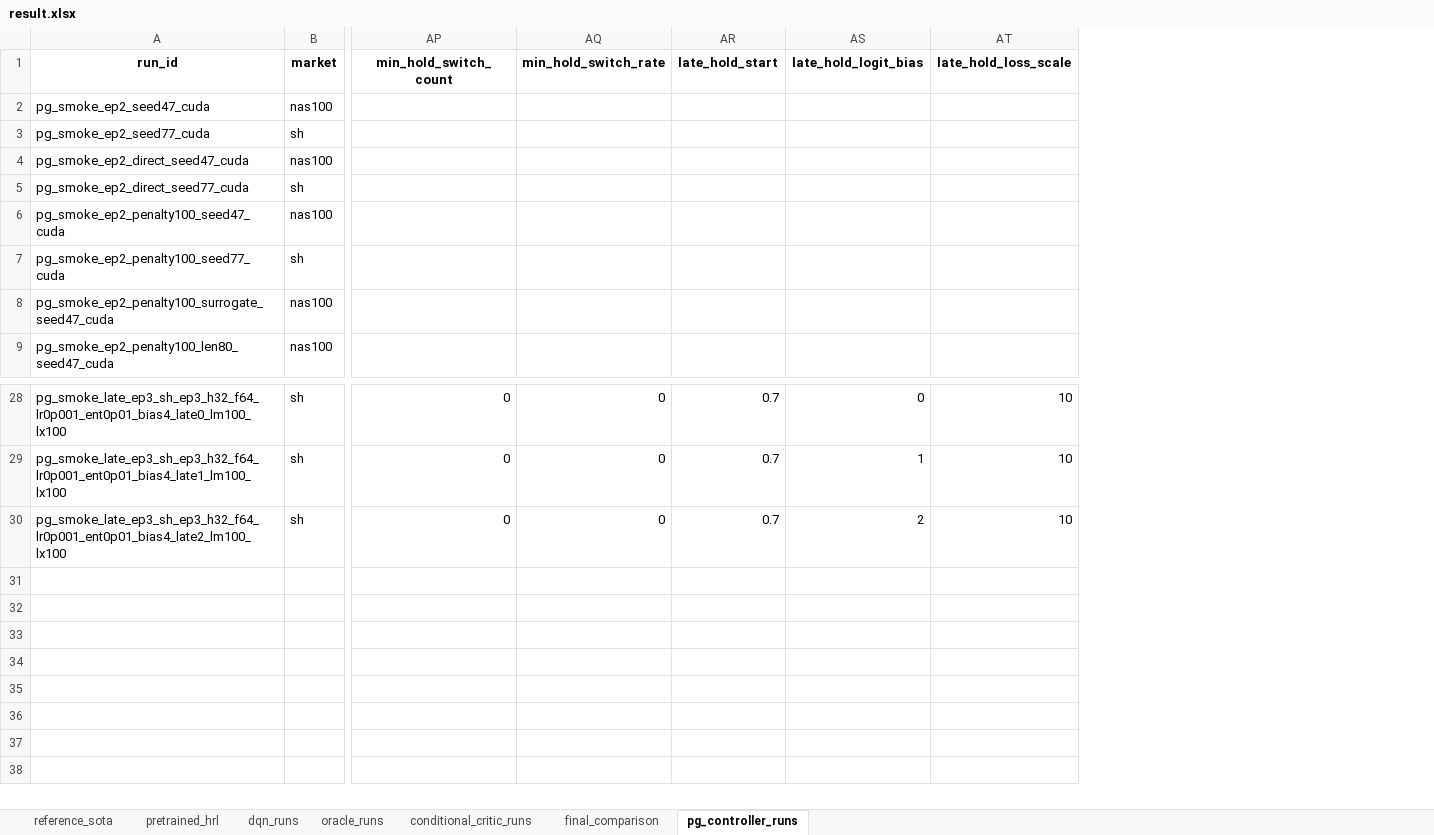
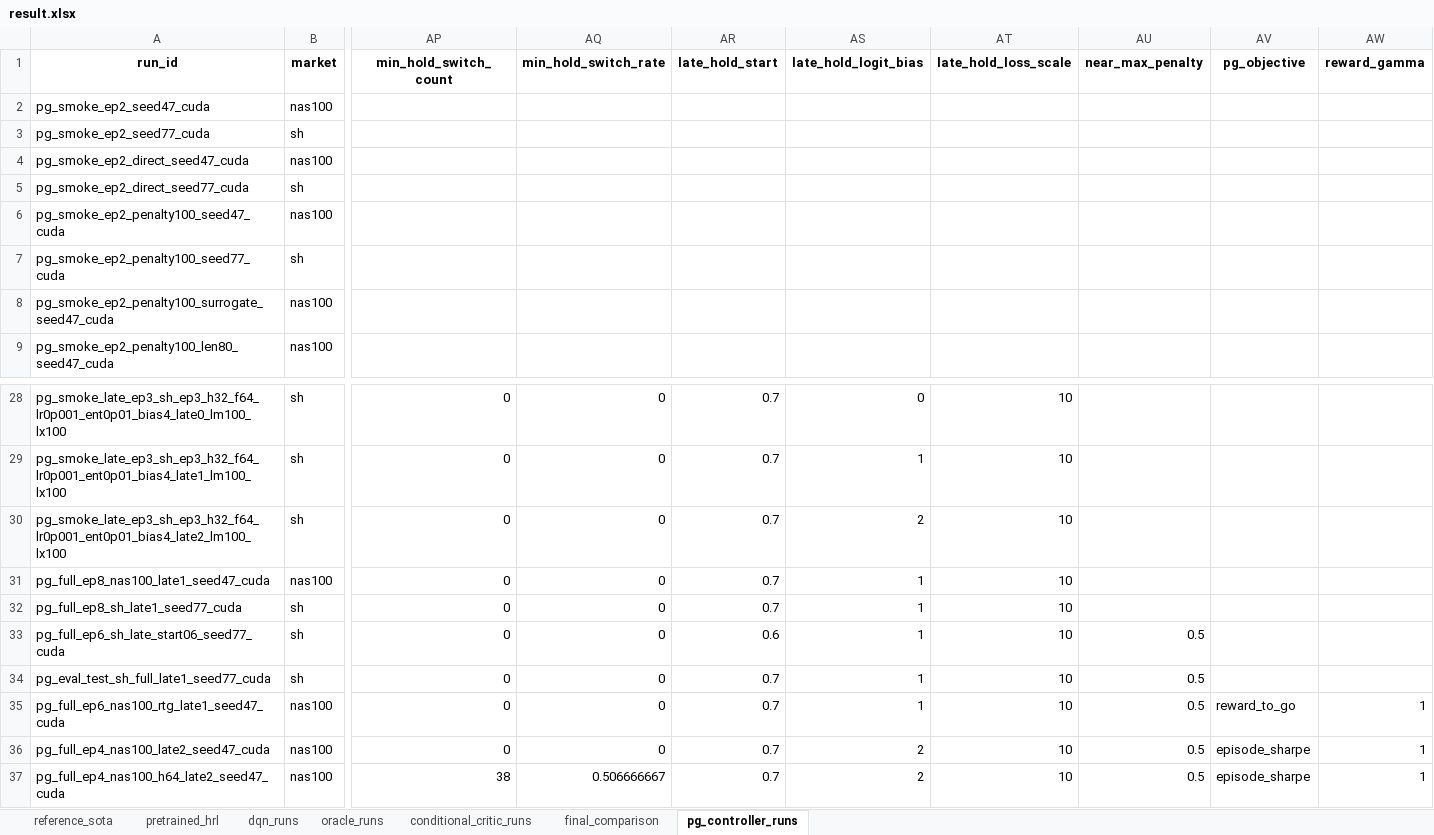
Before and after one commit to sakito1/KD4RL_plus, an Excel workbook: result.xlsx, sheet pg_controller_runs, drawn as a sheet; only a part is shown, gaps mark what is left out; values as stored, in another font and other column widths than the file's, no borders; rows hold the shown columns only; the diff names each change by its address in the sheet, - before the commit and + after, or states it on an @@ line.

Commit message:
Add reward-to-go PG objective and eval mode

```diff
--- a/result.xlsx (sheet pg_controller_runs)
+++ b/result.xlsx (sheet pg_controller_runs)
+column AU (near_max_penalty), empty
+column AV (pg_objective), empty
+column AW (reward_gamma), empty
+row 31: pg_full_ep8_nas100_late1_seed47_cuda | nas100 | 0 | 0 | 0.7 | 1 | 10
+row 32: pg_full_ep8_sh_late1_seed77_cuda | sh | 0 | 0 | 0.7 | 1 | 10
+row 33: pg_full_ep6_sh_late_start06_seed77_cuda | sh | 0 | 0 | 0.6 | 1 | 10 | 0.5
+row 34: pg_eval_test_sh_full_late1_seed77_cuda | sh | 0 | 0 | 0.7 | 1 | 10 | 0.5
+row 35: pg_full_ep6_nas100_rtg_late1_seed47_cuda | nas100 | 0 | 0 | 0.7 | 1 | 10 | 0.5 | reward_to_go | 1
+row 36: pg_full_ep4_nas100_late2_seed47_cuda | nas100 | 0 | 0 | 0.7 | 2 | 10 | 0.5 | episode_sharpe | 1
+row 37: pg_full_ep4_nas100_h64_late2_seed47_cuda | nas100 | 38 | 0.506666667 | 0.7 | 2 | 10 | 0.5 | episode_sharpe | 1
```
Also changed, not shown: sheet final_comparison, 3 other files.
